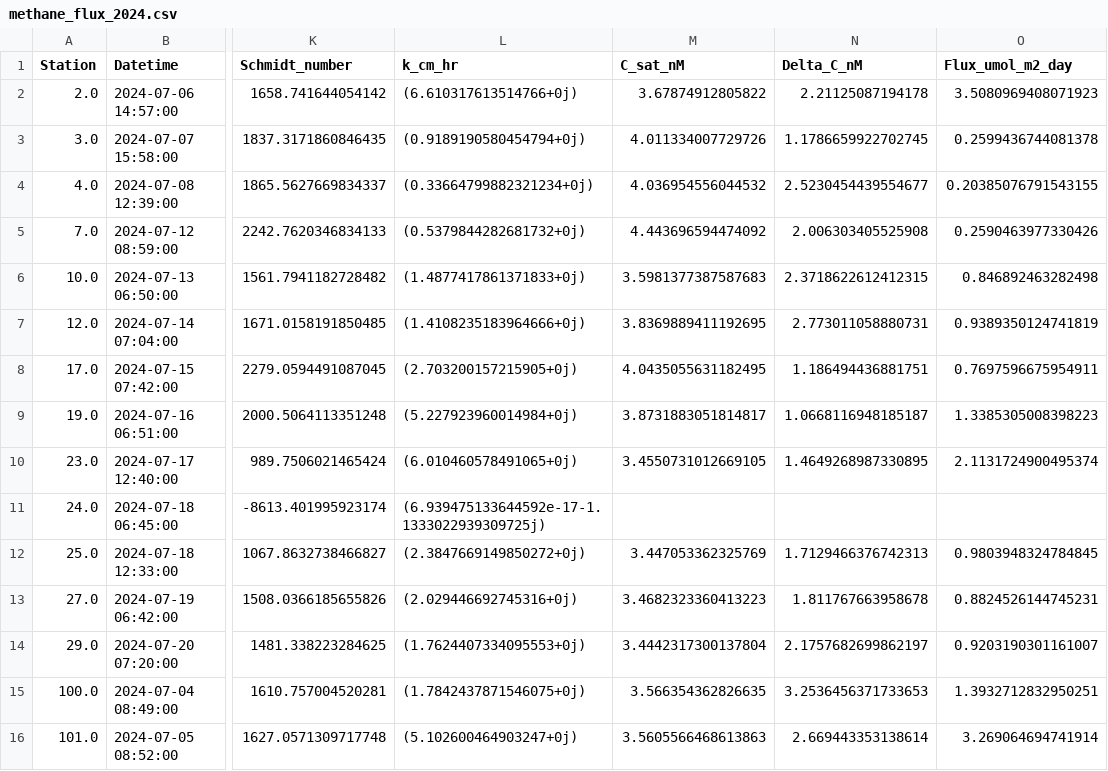
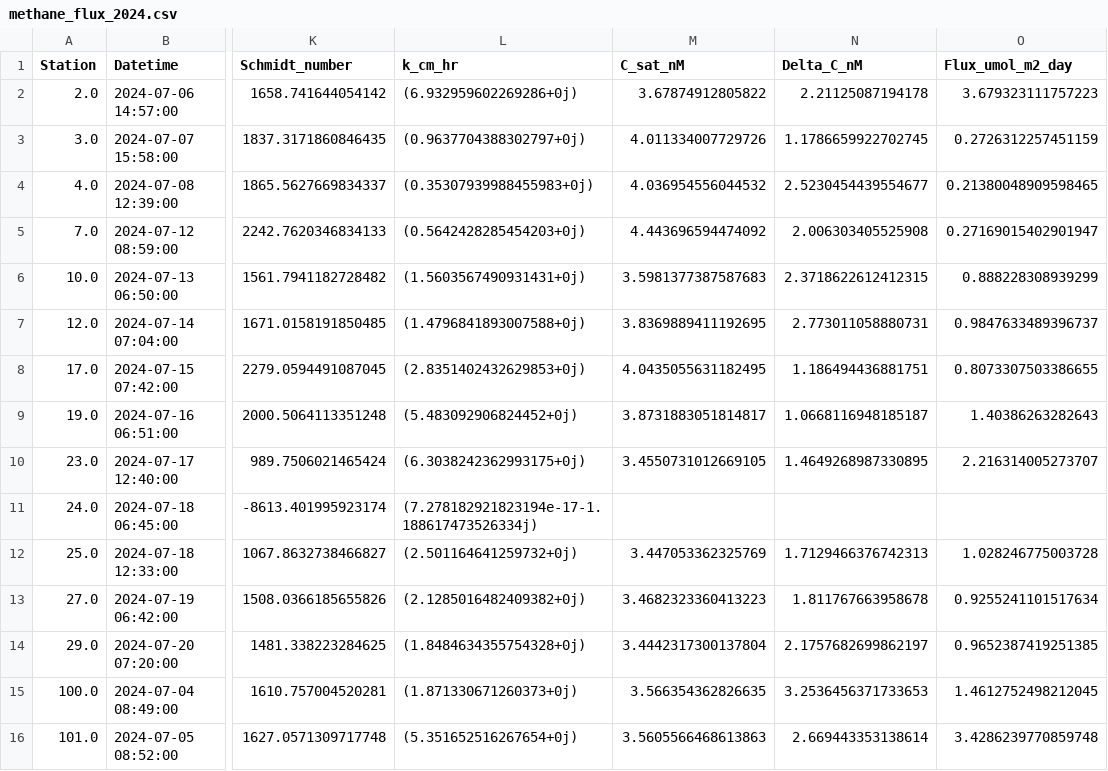
Before and after one commit to hugocruzz/GF_methane_fluxes, a CSV file: methane_flux_2024.csv, drawn as a sheet; only a part is shown, gaps mark what is left out; the diff names each change by its address in the sheet, - before the commit and + after, or states it on an @@ line.

```diff
--- a/methane_flux_2024.csv
+++ b/methane_flux_2024.csv
-L2 (k_cm_hr): (6.610317613514766+0j)
+L2 (k_cm_hr): (6.932959602269286+0j)
-O2 (Flux_umol_m2_day): 3.5080969408071923
+O2 (Flux_umol_m2_day): 3.679323111757223
-L3 (k_cm_hr): (0.9189190580454794+0j)
+L3 (k_cm_hr): (0.9637704388302797+0j)
-O3 (Flux_umol_m2_day): 0.2599436744081378
+O3 (Flux_umol_m2_day): 0.2726312257451159
-L4 (k_cm_hr): (0.33664799882321234+0j)
+L4 (k_cm_hr): (0.35307939988455983+0j)
-O4 (Flux_umol_m2_day): 0.20385076791543155
+O4 (Flux_umol_m2_day): 0.21380048909598465
-L5 (k_cm_hr): (0.5379844282681732+0j)
+L5 (k_cm_hr): (0.5642428285454203+0j)
-O5 (Flux_umol_m2_day): 0.2590463977330426
+O5 (Flux_umol_m2_day): 0.27169015402901947
-L6 (k_cm_hr): (1.4877417861371833+0j)
+L6 (k_cm_hr): (1.5603567490931431+0j)
-O6 (Flux_umol_m2_day): 0.846892463282498
+O6 (Flux_umol_m2_day): 0.888228308939299
-L7 (k_cm_hr): (1.4108235183964666+0j)
+L7 (k_cm_hr): (1.4796841893007588+0j)
-O7 (Flux_umol_m2_day): 0.9389350124741819
+O7 (Flux_umol_m2_day): 0.9847633489396737
-L8 (k_cm_hr): (2.703200157215905+0j)
+L8 (k_cm_hr): (2.8351402432629853+0j)
-O8 (Flux_umol_m2_day): 0.7697596675954911
+O8 (Flux_umol_m2_day): 0.8073307503386655
-L9 (k_cm_hr): (5.227923960014984+0j)
+L9 (k_cm_hr): (5.483092906824452+0j)
-O9 (Flux_umol_m2_day): 1.3385305008398223
+O9 (Flux_umol_m2_day): 1.40386263282643
-L10 (k_cm_hr): (6.010460578491065+0j)
+L10 (k_cm_hr): (6.3038242362993175+0j)
-O10 (Flux_umol_m2_day): 2.1131724900495374
+O10 (Flux_umol_m2_day): 2.216314005273707
-L11 (k_cm_hr): (6.939475133644592e-17-1.1333022939309725j)
+L11 (k_cm_hr): (7.278182921823194e-17-1.188617473526334j)
-L12 (k_cm_hr): (2.3847669149850272+0j)
+L12 (k_cm_hr): (2.501164641259732+0j)
-O12 (Flux_umol_m2_day): 0.9803948324784845
+O12 (Flux_umol_m2_day): 1.028246775003728
-L13 (k_cm_hr): (2.029446692745316+0j)
+L13 (k_cm_hr): (2.1285016482409382+0j)
-O13 (Flux_umol_m2_day): 0.8824526144745231
+O13 (Flux_umol_m2_day): 0.9255241101517634
-L14 (k_cm_hr): (1.7624407334095553+0j)
+L14 (k_cm_hr): (1.8484634355754328+0j)
-O14 (Flux_umol_m2_day): 0.9203190301161007
+O14 (Flux_umol_m2_day): 0.9652387419251385
-L15 (k_cm_hr): (1.7842437871546075+0j)
+L15 (k_cm_hr): (1.871330671260373+0j)
-O15 (Flux_umol_m2_day): 1.3932712832950251
+O15 (Flux_umol_m2_day): 1.4612752498212045
-L16 (k_cm_hr): (5.102600464903247+0j)
+L16 (k_cm_hr): (5.351652516267654+0j)
-O16 (Flux_umol_m2_day): 3.269064694741914
+O16 (Flux_umol_m2_day): 3.4286239770859748
```
Also changed, not shown: methane_flux_2023.csv, 2 other files.
